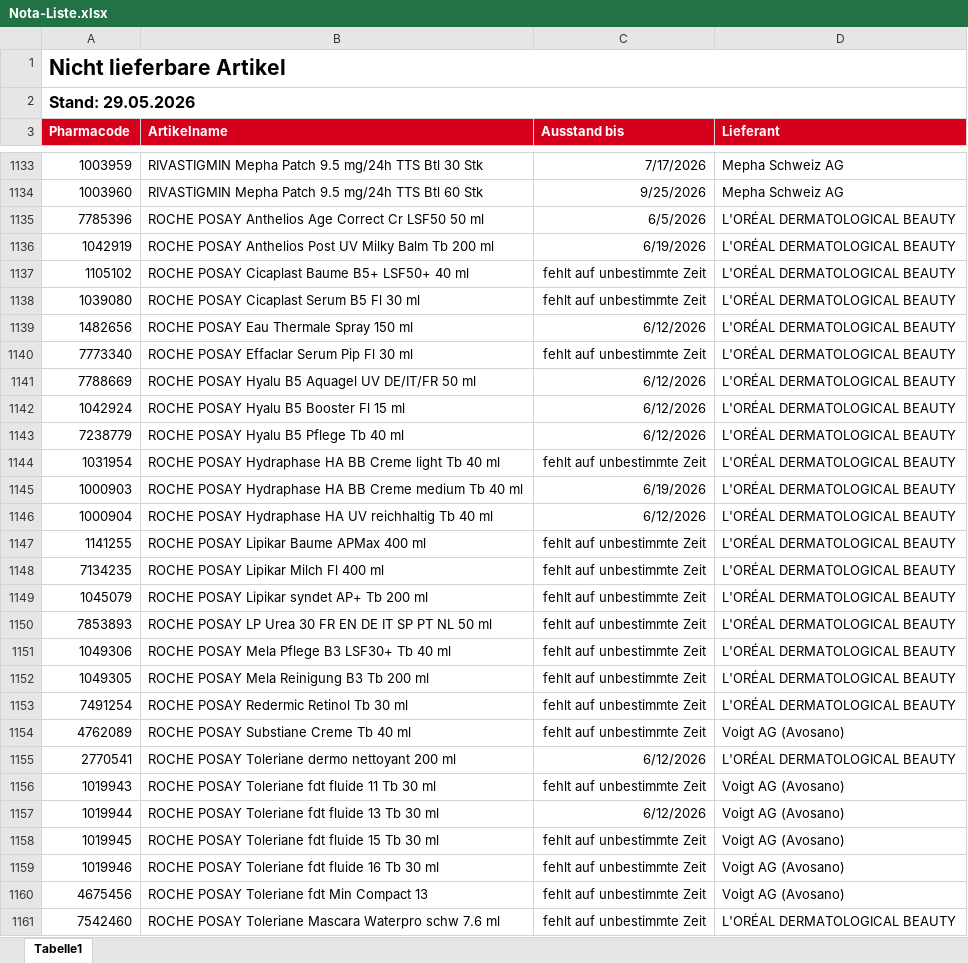
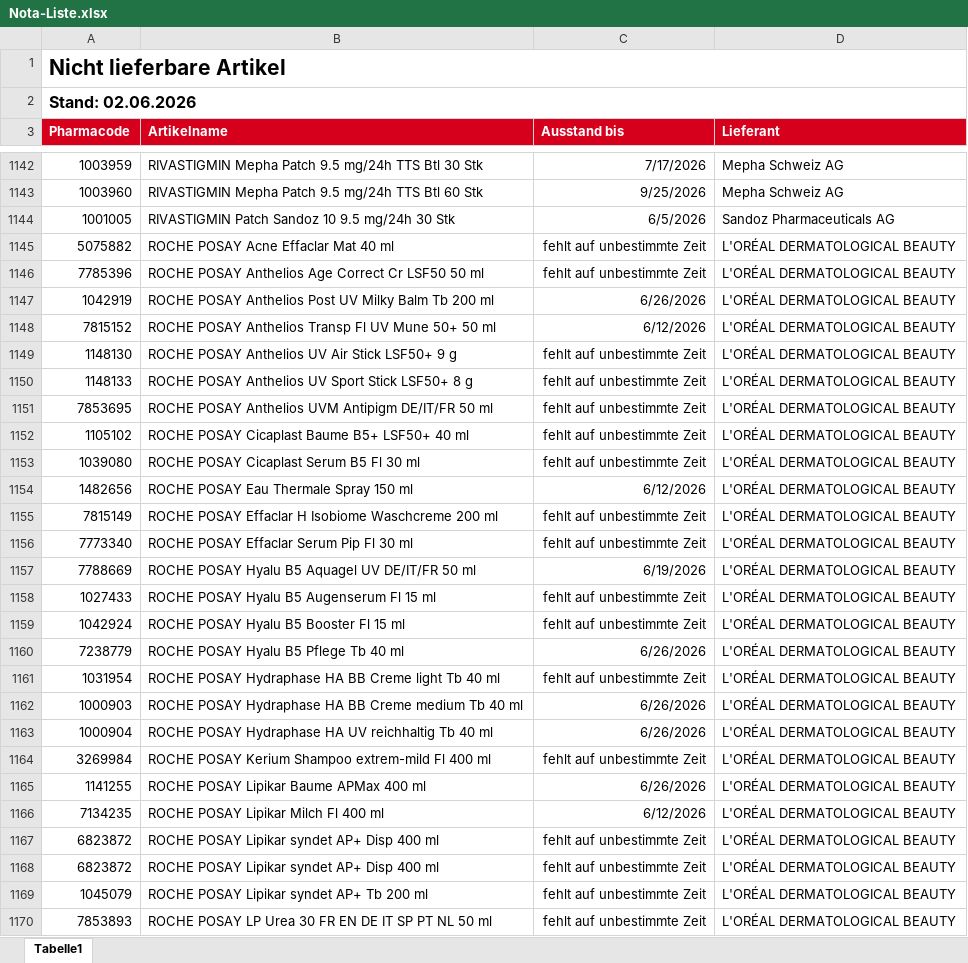
Before and after one commit to infoAZSuhr/augenzentrum-suhr-app, an Excel workbook: scripts/Nota-Liste.xlsx, sheet Tabelle1, drawn as a sheet; only a part is shown, gaps mark what is left out; the shorter side is filled out with more unchanged rows; values as stored, in another font and other column widths than the file's, no borders; table styles not drawn; addresses are those after the commit; the diff covers the shown part only; the diff names each change by its address in the sheet, - before the commit and + after, or states it on an @@ line.

```diff
--- a/scripts/Nota-Liste.xlsx (sheet Tabelle1)
+++ b/scripts/Nota-Liste.xlsx (sheet Tabelle1)
-A2 (Pharmacode): Stand: 29.05.2026
+A2 (Pharmacode): Stand: 02.06.2026
+row 1144: 1001005 | RIVASTIGMIN Patch Sandoz 10 9.5 mg/24h 30 Stk | 6/5/2026 | Sandoz Pharmaceuticals AG
+row 1145: 5075882 | ROCHE POSAY Acne Effaclar Mat 40 ml | fehlt auf unbestimmte Zeit | L'ORÉAL DERMATOLOGICAL BEAUTY
-C1146 (Ausstand bis): 6/5/2026
+C1146 (Ausstand bis): fehlt auf unbestimmte Zeit
-C1147 (Ausstand bis): 6/19/2026
+C1147 (Ausstand bis): 6/26/2026
+row 1148: 7815152 | ROCHE POSAY Anthelios Transp Fl UV Mune 50+ 50 ml | 6/12/2026 | L'ORÉAL DERMATOLOGICAL BEAUTY
+row 1149: 1148130 | ROCHE POSAY Anthelios UV Air Stick LSF50+ 9 g | fehlt auf unbestimmte Zeit | L'ORÉAL DERMATOLOGICAL BEAUTY
+row 1150: 1148133 | ROCHE POSAY Anthelios UV Sport Stick LSF50+ 8 g | fehlt auf unbestimmte Zeit | L'ORÉAL DERMATOLOGICAL BEAUTY
+row 1151: 7853695 | ROCHE POSAY Anthelios UVM Antipigm DE/IT/FR 50 ml | fehlt auf unbestimmte Zeit | L'ORÉAL DERMATOLOGICAL BEAUTY
+row 1155: 7815149 | ROCHE POSAY Effaclar H Isobiome Waschcreme 200 ml | fehlt auf unbestimmte Zeit | L'ORÉAL DERMATOLOGICAL BEAUTY
-C1157 (Ausstand bis): 6/12/2026
+C1157 (Ausstand bis): 6/19/2026
+row 1158: 1027433 | ROCHE POSAY Hyalu B5 Augenserum Fl 15 ml | fehlt auf unbestimmte Zeit | L'ORÉAL DERMATOLOGICAL BEAUTY
-C1159 (Ausstand bis): 6/12/2026
+C1159 (Ausstand bis): fehlt auf unbestimmte Zeit
-C1160 (Ausstand bis): 6/12/2026
+C1160 (Ausstand bis): 6/26/2026
-C1162 (Ausstand bis): 6/19/2026
+C1162 (Ausstand bis): 6/26/2026
-C1163 (Ausstand bis): 6/12/2026
+C1163 (Ausstand bis): 6/26/2026
+row 1164: 3269984 | ROCHE POSAY Kerium Shampoo extrem-mild Fl 400 ml | fehlt auf unbestimmte Zeit | L'ORÉAL DERMATOLOGICAL BEAUTY
-C1165 (Ausstand bis): fehlt auf unbestimmte Zeit
+C1165 (Ausstand bis): 6/26/2026
-C1166 (Ausstand bis): fehlt auf unbestimmte Zeit
+C1166 (Ausstand bis): 6/12/2026
+row 1167: 6823872 | ROCHE POSAY Lipikar syndet AP+ Disp 400 ml | fehlt auf unbestimmte Zeit | L'ORÉAL DERMATOLOGICAL BEAUTY
+row 1168: 6823872 | ROCHE POSAY Lipikar syndet AP+ Disp 400 ml | fehlt auf unbestimmte Zeit | L'ORÉAL DERMATOLOGICAL BEAUTY
```
Also changed, not shown: 63 added rows, 42 removed rows and 95 edited cells elsewhere in this sheet.
